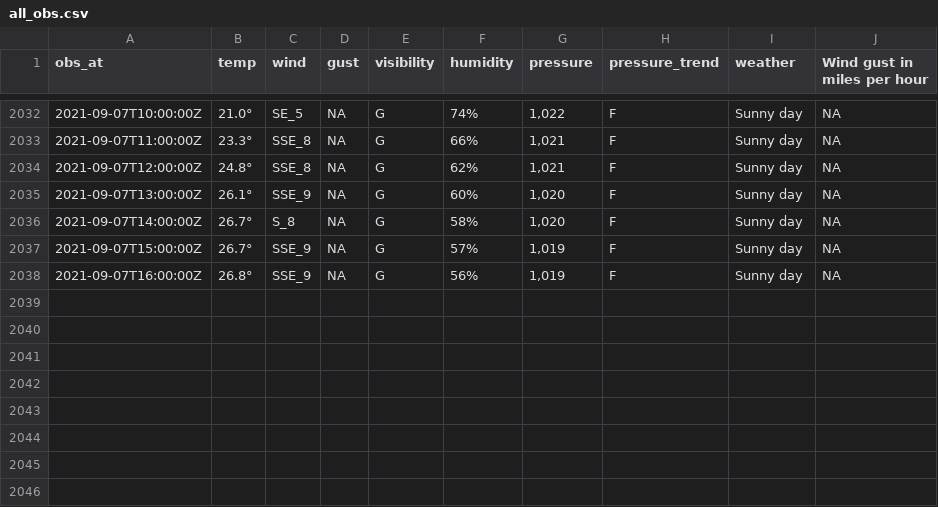
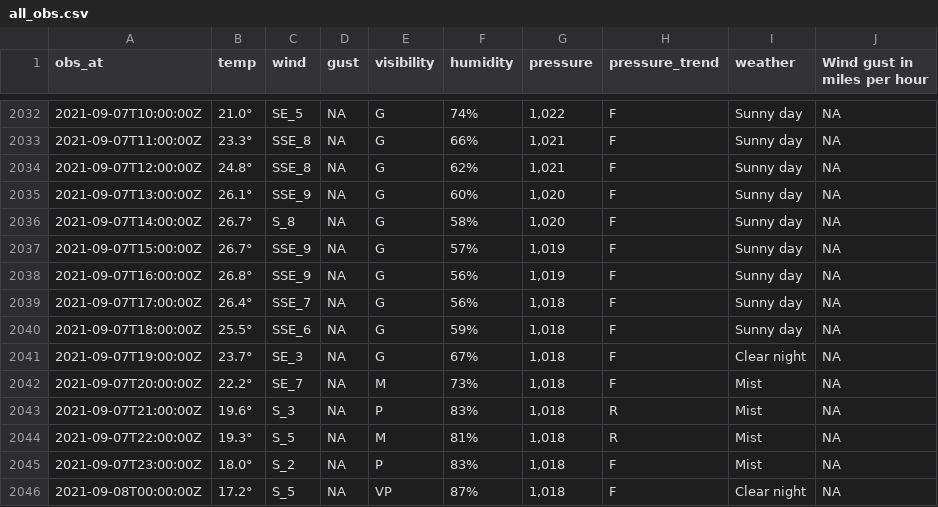
Before and after one commit to MikePrt/metoffice, a CSV file: data/all_obs.csv, drawn as a sheet; only a part is shown, gaps mark what is left out.

```diff
--- a/data/all_obs.csv
+++ b/data/all_obs.csv
@@ -2038 +2038,9 @@ obs_at,temp,wind,gust,visibility,humidity,pressure,pressure_trend,weather,Wind g
 2021-09-07T16:00:00Z,26.8°,SSE_9,NA,G,56%,"1,019",F,Sunny day,NA
+2021-09-07T17:00:00Z,26.4°,SSE_7,NA,G,56%,"1,018",F,Sunny day,NA
+2021-09-07T18:00:00Z,25.5°,SSE_6,NA,G,59%,"1,018",F,Sunny day,NA
+2021-09-07T19:00:00Z,23.7°,SE_3,NA,G,67%,"1,018",F,Clear night,NA
+2021-09-07T20:00:00Z,22.2°,SE_7,NA,M,73%,"1,018",F,Mist,NA
+2021-09-07T21:00:00Z,19.6°,S_3,NA,P,83%,"1,018",R,Mist,NA
+2021-09-07T22:00:00Z,19.3°,S_5,NA,M,81%,"1,018",R,Mist,NA
+2021-09-07T23:00:00Z,18.0°,S_2,NA,P,83%,"1,018",F,Mist,NA
+2021-09-08T00:00:00Z,17.2°,S_5,NA,VP,87%,"1,018",F,Clear night,NA
```
